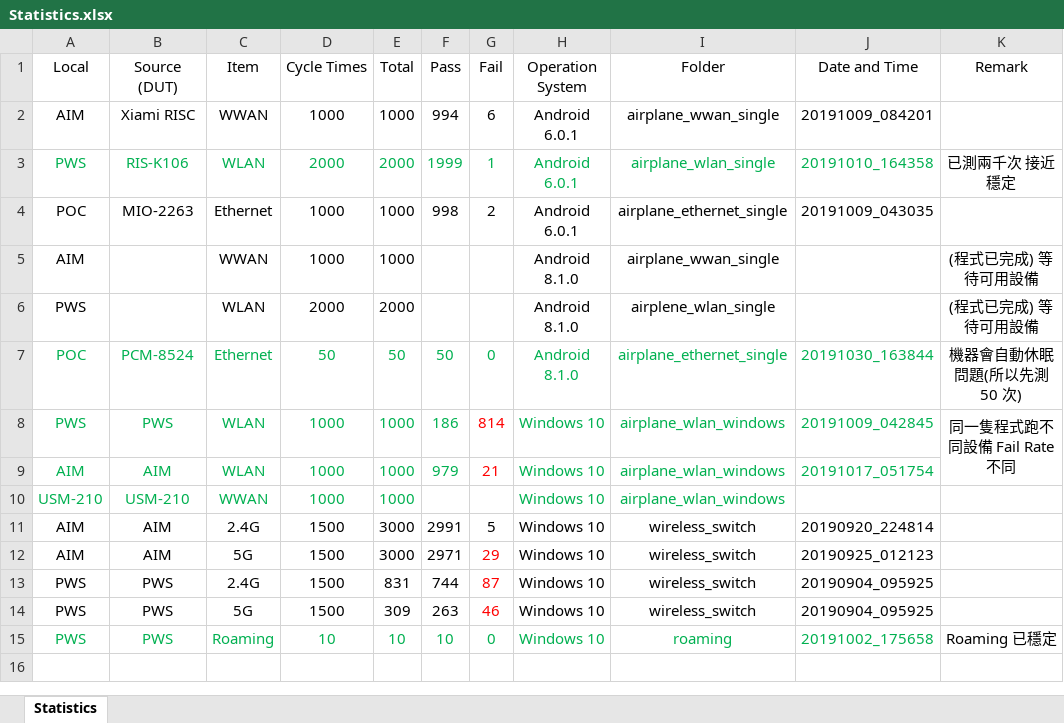
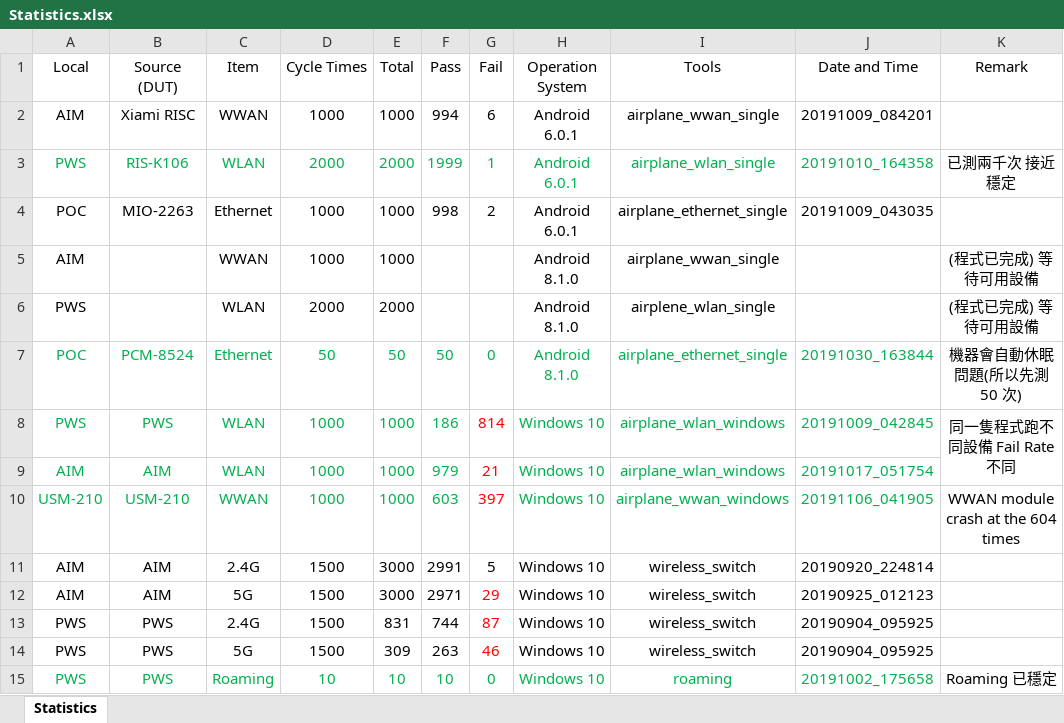
Before and after one commit to jackiejay888/automation, an Excel workbook: kpi/Statistics.xlsx, sheet Statistics, drawn as a sheet; values as stored, in another font and other column widths than the file's, no borders; the diff names each change by its address in the sheet, - before the commit and + after, or states it on an @@ line.

Commit message:
Update the Summary Table and Statistics

```diff
--- a/kpi/Statistics.xlsx (sheet Statistics)
+++ b/kpi/Statistics.xlsx (sheet Statistics)
-I1: Folder
+I1: Tools
-F10 (Pass): (empty)
+F10 (Pass): 603
-G10 (Fail): (empty)
+G10 (Fail): 397
-I10 (Tools): airplane_wlan_windows
+I10 (Tools): airplane_wwan_windows
-J10 (Date and Time): (empty)
+J10 (Date and Time): 20191106_041905
-K10 (Remark): (empty)
+K10 (Remark): WWAN module crash at the 604 times
```
Also changed, not shown: 1 other file.
